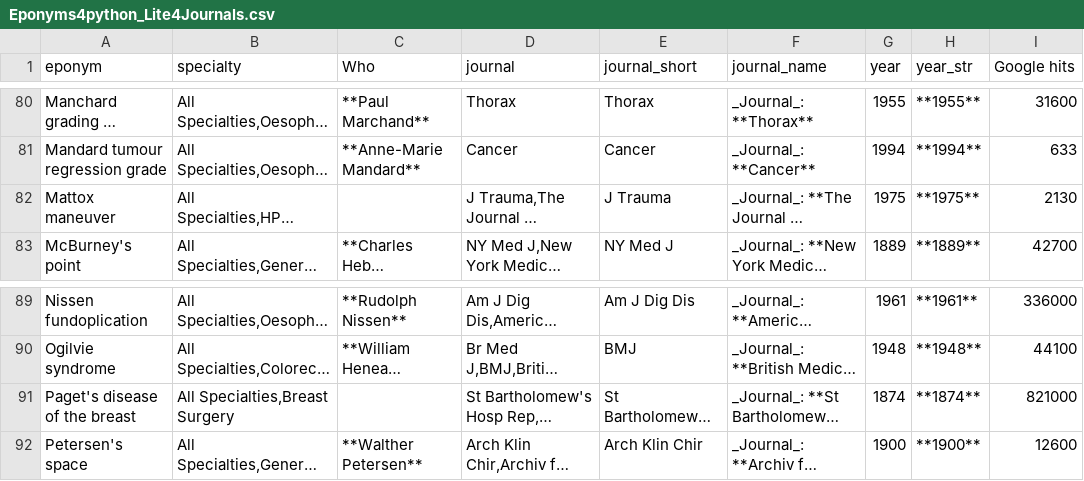
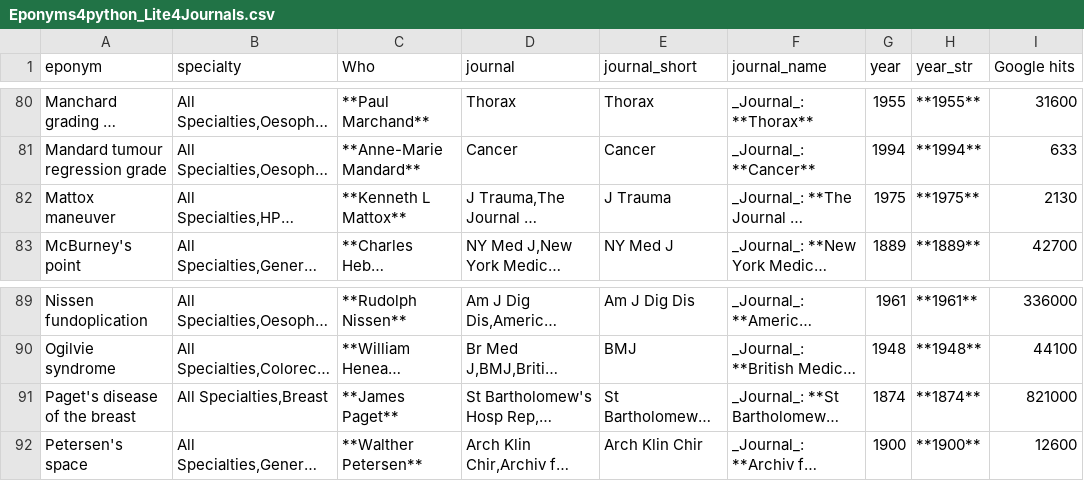
Before and after one commit to HayesAJ83/SurgicalEps_01, a CSV file: Eponyms4python_Lite4Journals.csv, drawn as a sheet; only a part is shown, gaps mark what is left out; long unchanged cells end in …; the diff names each change by its address in the sheet, - before the commit and + after, or states it on an @@ line.

Commit message:
Add files via upload

```diff
--- a/Eponyms4python_Lite4Journals.csv
+++ b/Eponyms4python_Lite4Journals.csv
-C82 (Who): (empty)
+C82 (Who): **Kenneth L Mattox**
-B91 (specialty): All Specialties,Breast Surgery
+B91 (specialty): All Specialties,Breast
-C91 (Who): (empty)
+C91 (Who): **James Paget**
```
